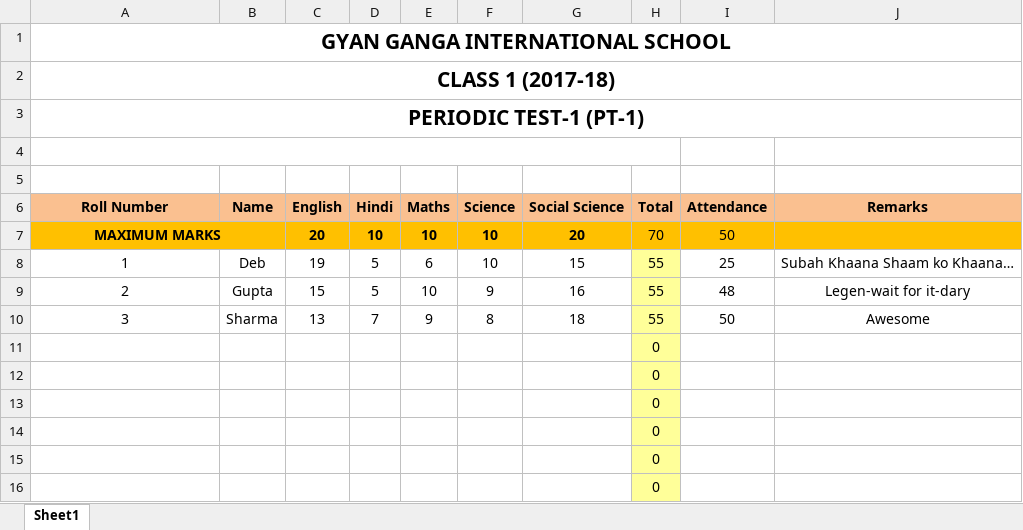
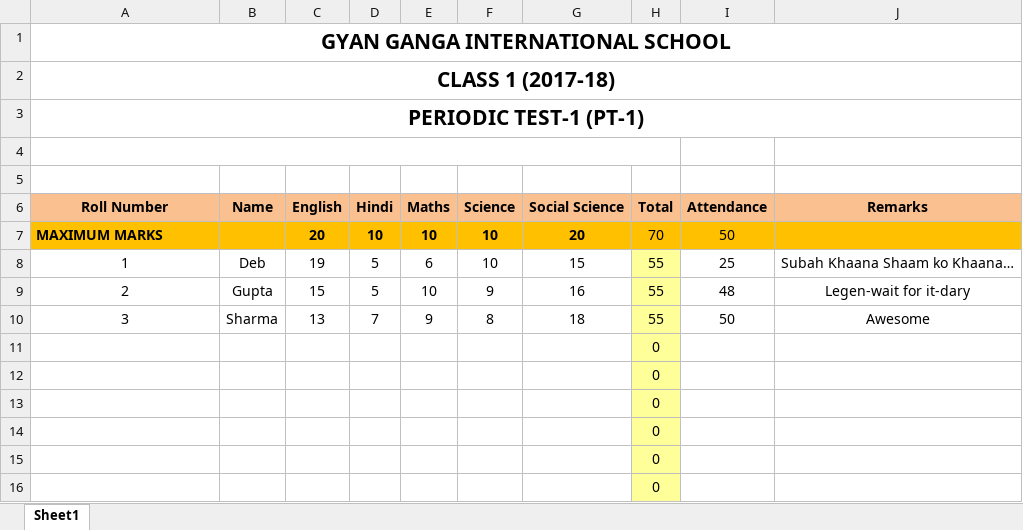
Before and after one commit to prateekgcs/GGIS_RMS, an Excel workbook: lib/uploads/2017_1_A_PT-1.xlsx, sheet Sheet1, drawn as a sheet; values as stored, in another font and other column widths than the file's, no borders; the diff names each change by its address in the sheet, - before the commit and + after, or states it on an @@ line.

```diff
--- a/lib/uploads/2017_1_A_PT-1.xlsx (sheet Sheet1)
+++ b/lib/uploads/2017_1_A_PT-1.xlsx (sheet Sheet1)
-A7 alignment: center
+A7 alignment: left
-A7:B7 merged
```
Also changed, not shown: files/samples/1_PT.xlsx, 5 other files.
